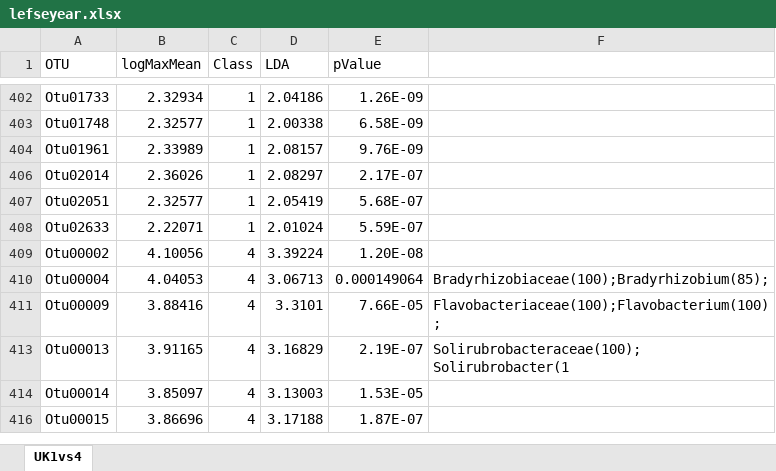
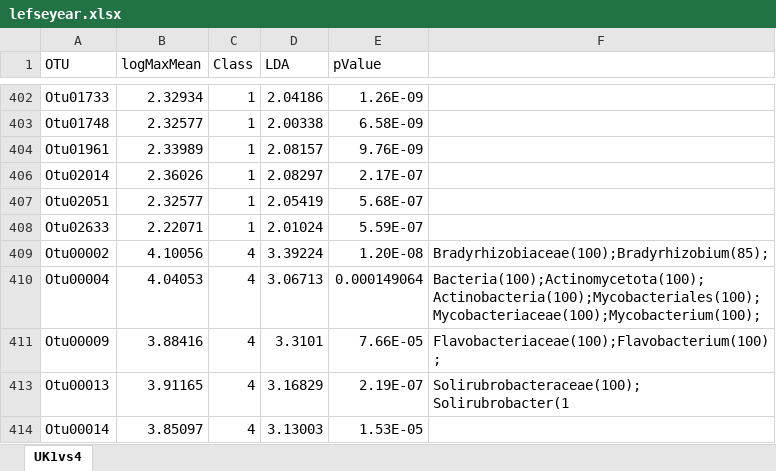
Before and after one commit to KentPhamUky/Rhizosphere-sequencing, an Excel workbook: UK/lefseyear.xlsx, sheet UK1vs4, drawn as a sheet; only a part is shown, gaps mark what is left out; the shorter side is filled out with more unchanged rows; values as stored, in another font and other column widths than the file's, no borders; the diff names each change by its address in the sheet, - before the commit and + after, or states it on an @@ line.

Commit message:
lefse cleanup

```diff
--- a/UK/lefseyear.xlsx (sheet UK1vs4)
+++ b/UK/lefseyear.xlsx (sheet UK1vs4)
-F409: (empty)
+F409: Bradyrhizobiaceae(100);Bradyrhizobium(85);
-F410: Bradyrhizobiaceae(100);Bradyrhizobium(85);
+F410: Bacteria(100);Actinomycetota(100);Actinobacteria(100);Mycobacteriales(100);Mycobacteriaceae(100);Mycobacterium(100);
```
Also changed, not shown: 2 other files.
